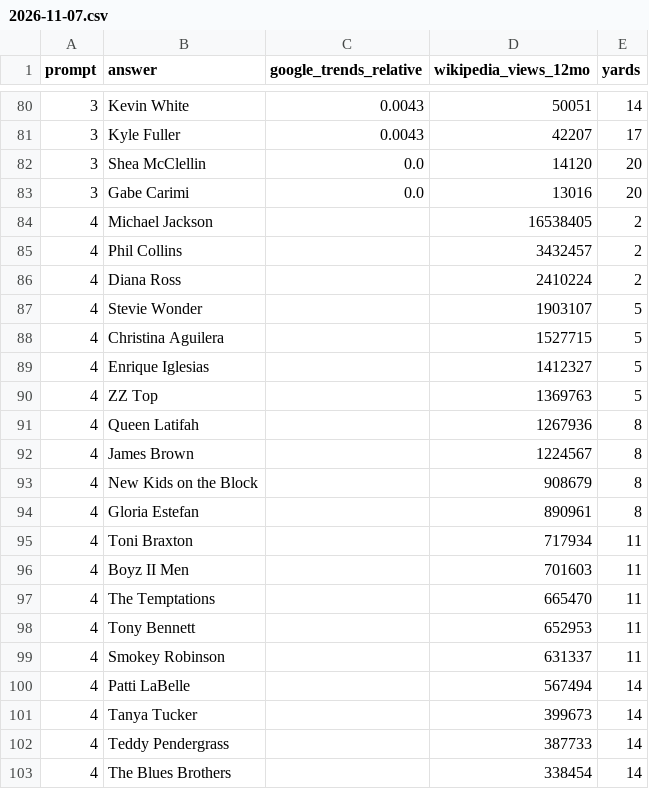
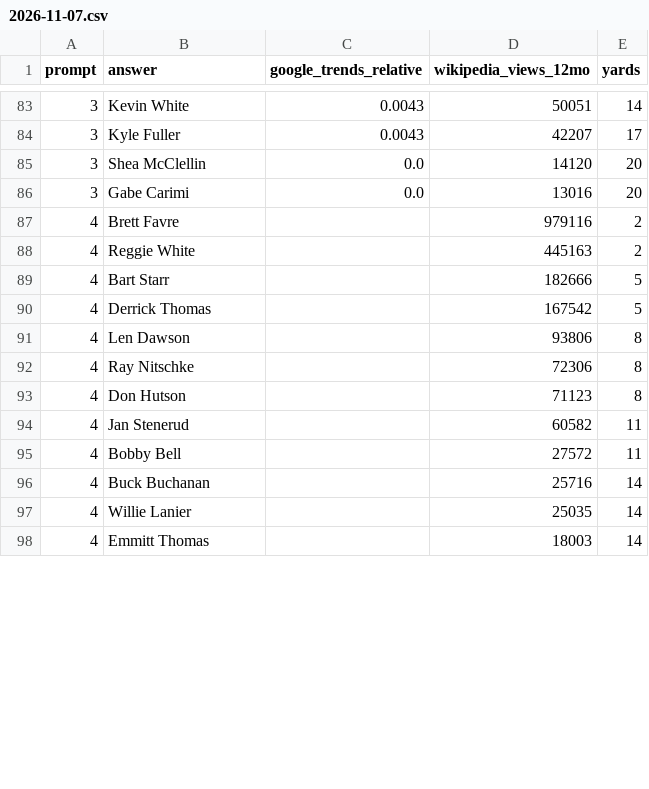
Before and after one commit to HancockJ/daily-drive, a CSV file: research/2026-11-07.csv, drawn as a sheet; only a part is shown, gaps mark what is left out; the diff covers the shown part only.

```diff
--- a/research/2026-11-07.csv
+++ b/research/2026-11-07.csv
@@ -83,21 +86,13 @@ prompt,answer,google_trends_relative,wikipedia_views_12mo,yards
 3,Gabe Carimi,0.0,13016,20
-4,Michael Jackson,,16538405,2
-4,Phil Collins,,3432457,2
-4,Diana Ross,,2410224,2
-4,Stevie Wonder,,1903107,5
-4,Christina Aguilera,,1527715,5
-4,Enrique Iglesias,,1412327,5
-4,ZZ Top,,1369763,5
-4,Queen Latifah,,1267936,8
-4,James Brown,,1224567,8
-4,New Kids on the Block,,908679,8
-4,Gloria Estefan,,890961,8
-4,Toni Braxton,,717934,11
-4,Boyz II Men,,701603,11
-4,The Temptations,,665470,11
-4,Tony Bennett,,652953,11
-4,Smokey Robinson,,631337,11
-4,Patti LaBelle,,567494,14
-4,Tanya Tucker,,399673,14
-4,Teddy Pendergrass,,387733,14
-4,The Blues Brothers,,338454,14
+4,Brett Favre,,979116,2
+4,Reggie White,,445163,2
+4,Bart Starr,,182666,5
+4,Derrick Thomas,,167542,5
+4,Len Dawson,,93806,8
+4,Ray Nitschke,,72306,8
+4,Don Hutson,,71123,8
+4,Jan Stenerud,,60582,11
+4,Bobby Bell,,27572,11
+4,Buck Buchanan,,25716,14
+4,Willie Lanier,,25035,14
+4,Emmitt Thomas,,18003,14
```
Also changed, not shown: 11 added rows, 11 removed rows and 6 edited cells elsewhere in this file, research/2026-11-10.csv, research/2026-11-12.csv, 18 other files.
